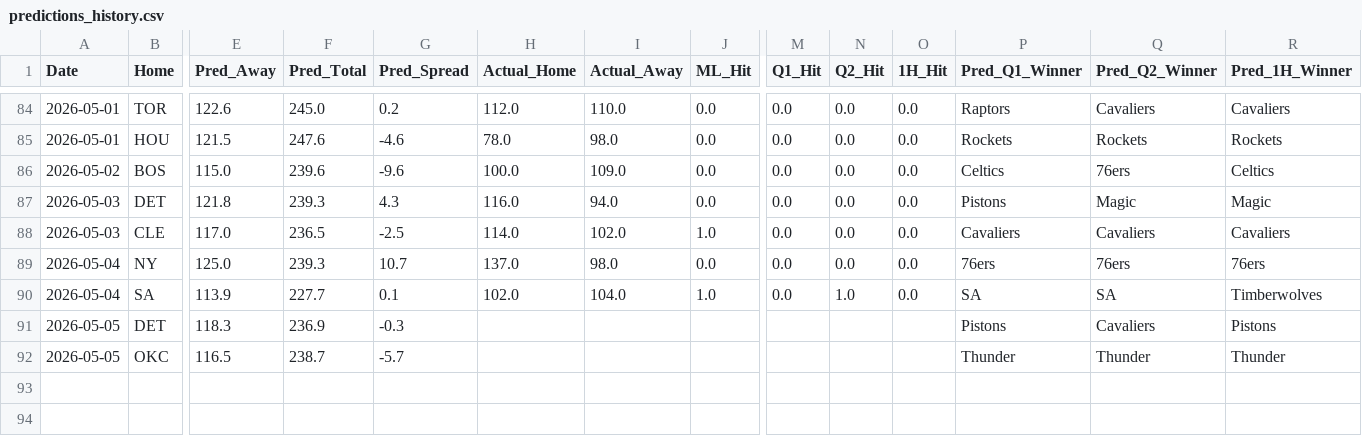
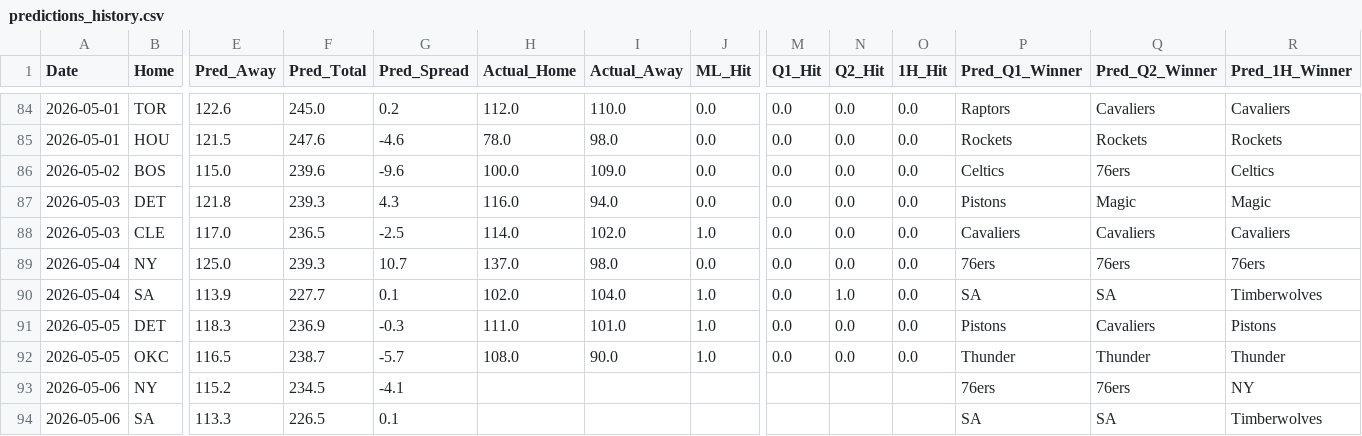
Before and after one commit to Carlosm09899/Predictive-model-applied-to-the-NBA, a CSV file: predictions_history.csv, drawn as a sheet; only a part is shown, gaps mark what is left out; rows hold the shown columns only; the diff names each change by its address in the sheet, - before the commit and + after, or states it on an @@ line.

```diff
--- a/predictions_history.csv
+++ b/predictions_history.csv
-H91 (Actual_Home): (empty)
+H91 (Actual_Home): 111.0
-I91 (Actual_Away): (empty)
+I91 (Actual_Away): 101.0
-J91:J92 (ML_Hit): (empty)
+J91:J92 (ML_Hit): 1.0
-M91:M92 (Q1_Hit): (empty)
+M91:M92 (Q1_Hit): 0.0
-N91:N92 (Q2_Hit): (empty)
+N91:N92 (Q2_Hit): 0.0
-O91:O92 (1H_Hit): (empty)
+O91:O92 (1H_Hit): 0.0
-H92 (Actual_Home): (empty)
+H92 (Actual_Home): 108.0
-I92 (Actual_Away): (empty)
+I92 (Actual_Away): 90.0
+row 93: 2026-05-06 | NY | 115.2 | 234.5 | -4.1 |  |  |  |  |  |  | 76ers | 76ers | NY
+row 94: 2026-05-06 | SA | 113.3 | 226.5 | 0.1 |  |  |  |  |  |  | SA | SA | Timberwolves
```
Also changed, not shown: 2 other files.
